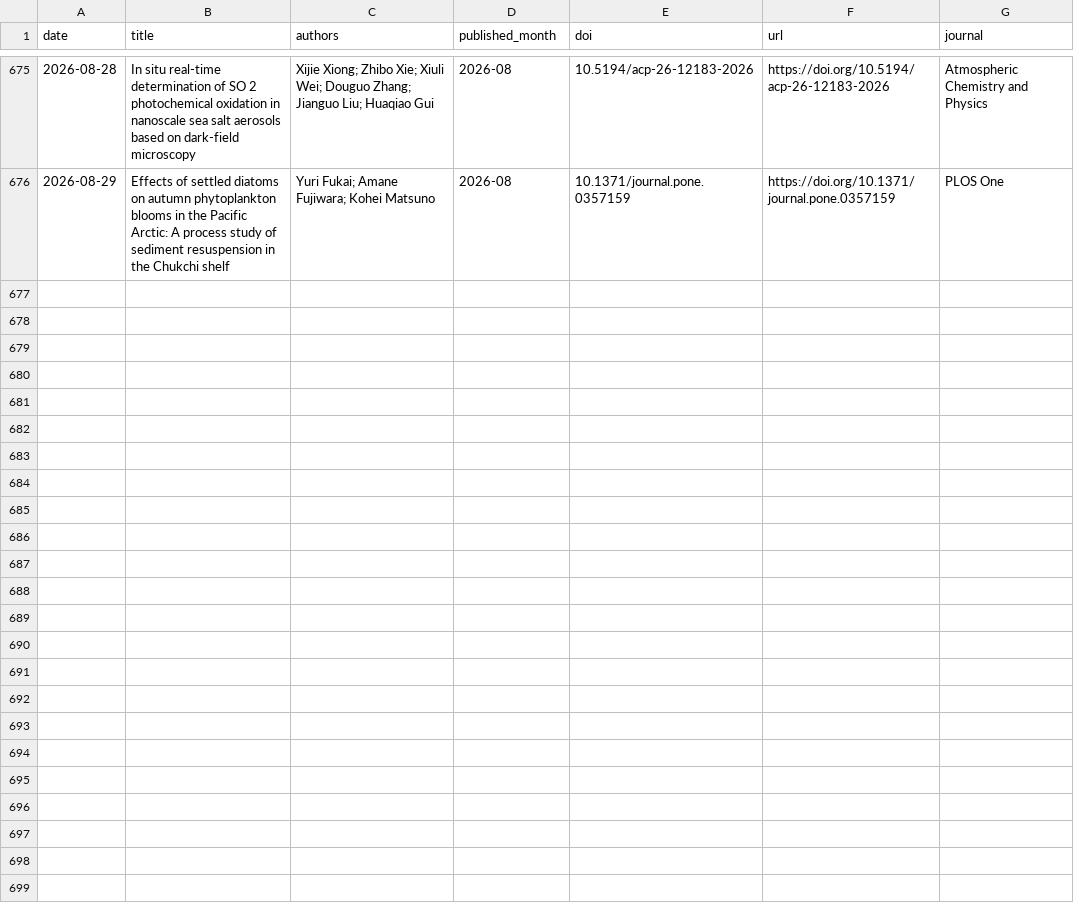
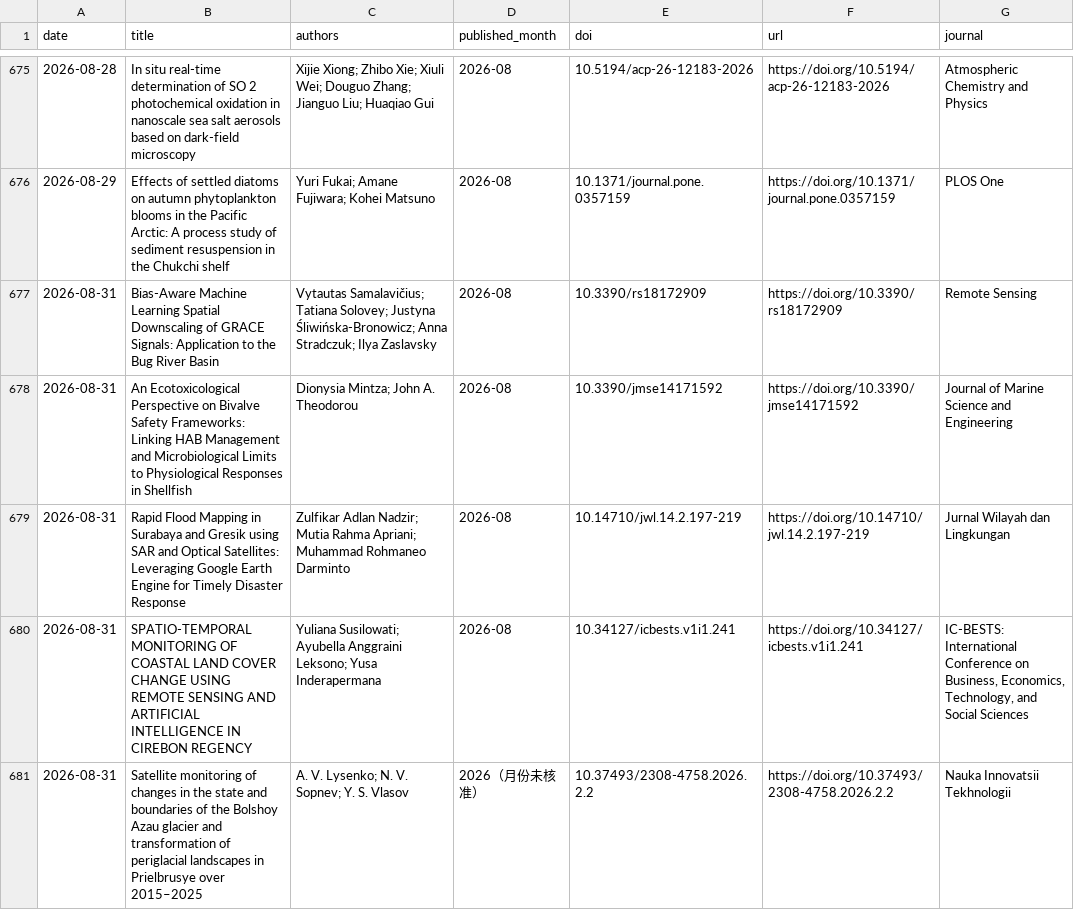
Before and after one commit to MengyuLi15/MengyuLi15.github.io, a CSV file: 推送历史_论文索引.csv, drawn as a sheet; only a part is shown, gaps mark what is left out; the diff names each change by its address in the sheet, - before the commit and + after, or states it on an @@ line.

```diff
--- a/推送历史_论文索引.csv
+++ b/推送历史_论文索引.csv
+row 677: 2026-08-31 | Bias-Aware Machine Learning Spatial Downscaling of GRACE Signals: Application to the Bug River Basin | Vytautas Samalavičius; Tatiana Solovey; Justyna Śliwińska-Bronowicz; Anna Stradczuk; Ilya Zaslavsky | 2026-08 | 10.3390/rs18172909 | https://doi.org/10.3390/rs18172909 | Remote Sensing
+row 678: 2026-08-31 | An Ecotoxicological Perspective on Bivalve Safety Frameworks: Linking HAB Management and Microbiological Limits to Physiological Responses in Shellfish | Dionysia Mintza; John A. Theodorou | 2026-08 | 10.3390/jmse14171592 | https://doi.org/10.3390/jmse14171592 | Journal of Marine Science and Engineering
+row 679: 2026-08-31 | Rapid Flood Mapping in Surabaya and Gresik using SAR and Optical Satellites: Leveraging Google Earth Engine for Timely Disaster Response | Zulfikar Adlan Nadzir; Mutia Rahma Apriani; Muhammad Rohmaneo Darminto | 2026-08 | 10.14710/jwl.14.2.197-219 | https://doi.org/10.14710/jwl.14.2.197-219 | Jurnal Wilayah dan Lingkungan
+row 680: 2026-08-31 | SPATIO-TEMPORAL MONITORING OF COASTAL LAND COVER CHANGE USING REMOTE SENSING AND ARTIFICIAL INTELLIGENCE IN CIREBON REGENCY | Yuliana Susilowati; Ayubella Anggraini Leksono; Yusa Inderapermana | 2026-08 | 10.34127/icbests.v1i1.241 | https://doi.org/10.34127/icbests.v1i1.241 | IC-BESTS: International Conference on Business, Economics, Technology, and Social Sciences
+row 681: 2026-08-31 | Satellite monitoring of changes in the state and boundaries of the Bolshoy Azau glacier and transformation of periglacial landscapes in Рrielbrusye over 2015–2025 | A. V. Lysenko; N. V. Sopnev; Y. S. Vlasov | 2026（月份未核准） | 10.37493/2308-4758.2026.2.2 | https://doi.org/10.37493/2308-4758.2026.2.2 | Nauka Innovatsii Tekhnologii
```
Also changed, not shown: 3 other files.
